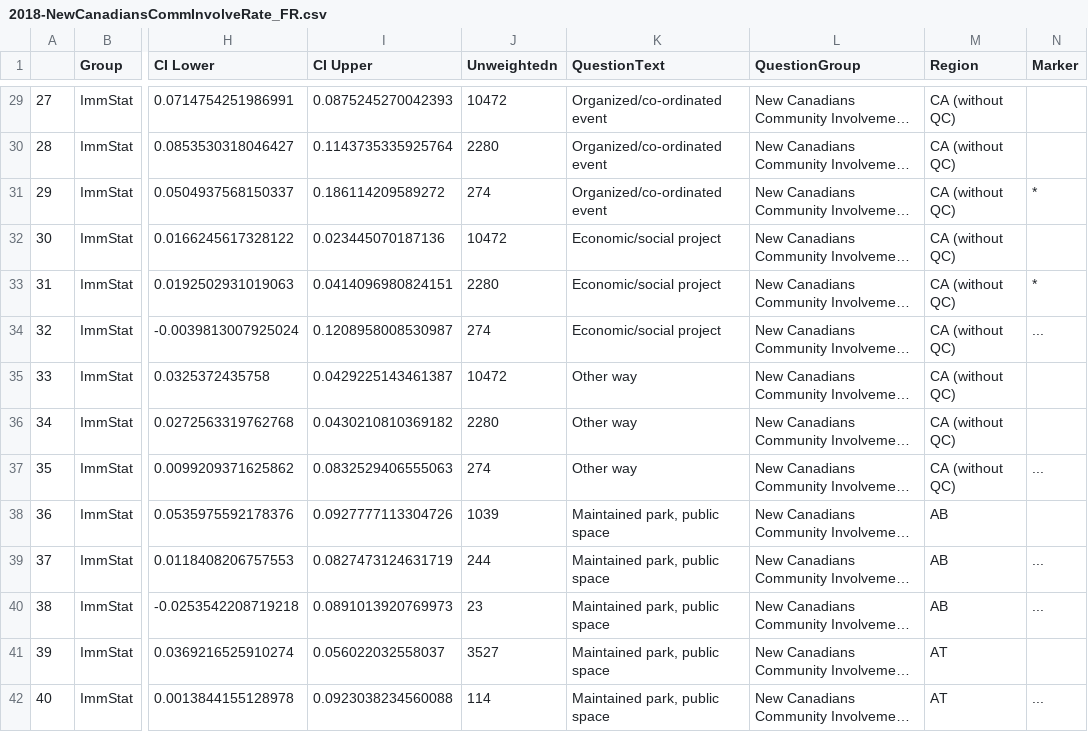
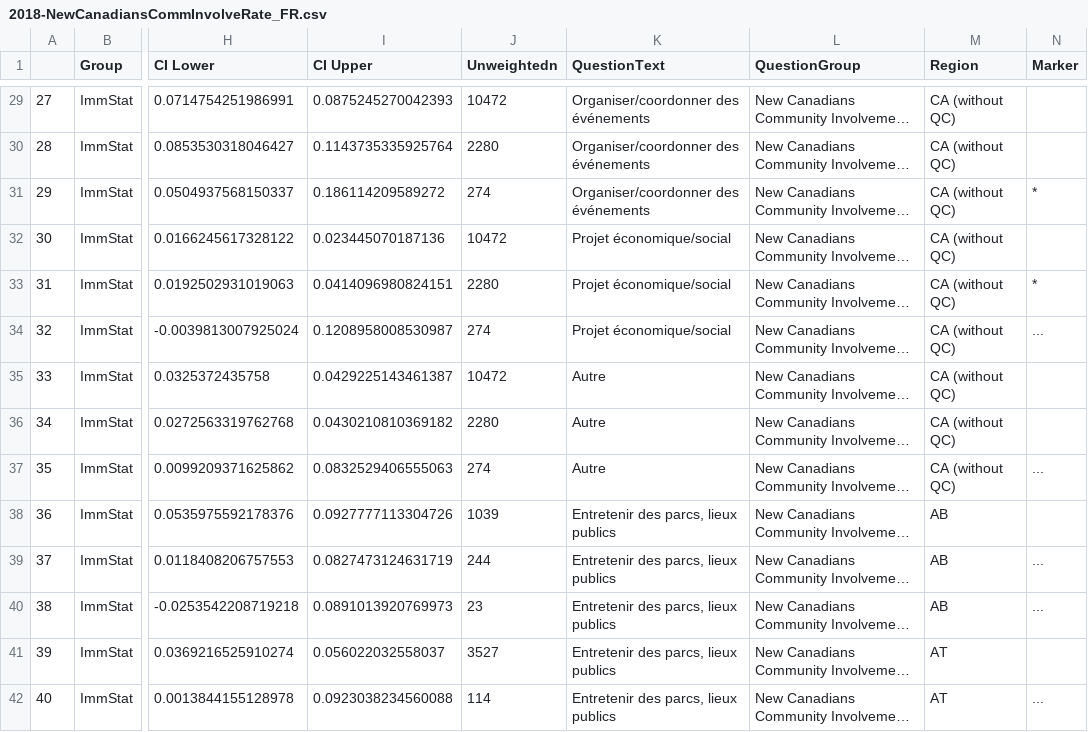
Before and after one commit to brittwitham/donetbenevolat_staging, a CSV file: tables/2018-NewCanadiansCommInvolveRate_FR.csv, drawn as a sheet; only a part is shown, gaps mark what is left out; long unchanged cells end in …; the diff covers the shown part only; the diff names each change by its address in the sheet, - before the commit and + after, or states it on an @@ line.

```diff
--- a/tables/2018-NewCanadiansCommInvolveRate_FR.csv
+++ b/tables/2018-NewCanadiansCommInvolveRate_FR.csv
-K29:K31 (QuestionText): Organized/co-ordinated event
+K29:K31 (QuestionText): Organiser/coordonner des événements
-K32:K34 (QuestionText): Economic/social project
+K32:K34 (QuestionText): Projet économique/social
-K35:K37 (QuestionText): Other way
+K35:K37 (QuestionText): Autre
-K38:K42 (QuestionText): Maintained park, public space
+K38:K42 (QuestionText): Entretenir des parcs, lieux publics
```
Also changed, not shown: 130 edited cells elsewhere in this file, tables/2018-NewCanadiansAvgHrsCommInvolve_FR.csv, tables/2018-NewCanadiansAvgHrsHelpDirectly_FR.csv, 2 other files.
